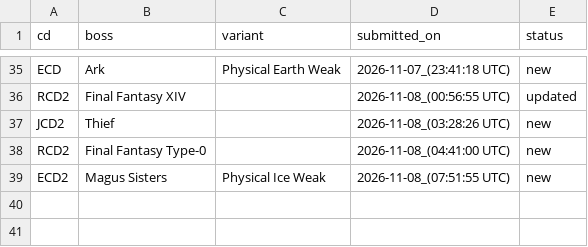
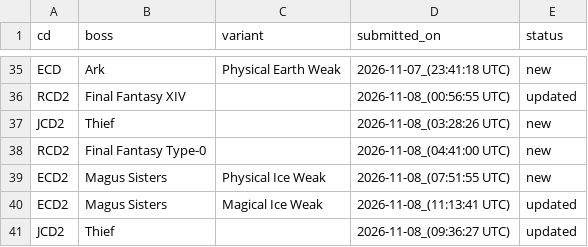
Before and after one commit to ffrkleaderboard/ffrkleaderboard.github.io, a CSV file: data/record_changes.csv, drawn as a sheet; only a part is shown, gaps mark what is left out; the diff names each change by its address in the sheet, - before the commit and + after, or states it on an @@ line.

Commit message:
Update data from the sheet

```diff
--- a/data/record_changes.csv
+++ b/data/record_changes.csv
+row 40: ECD2 | Magus Sisters | Magical Ice Weak | 2026-11-08_(11:13:41 UTC) | updated
+row 41: JCD2 | Thief |  | 2026-11-08_(09:36:27 UTC) | updated
```
Also changed, not shown: data/records.csv.
